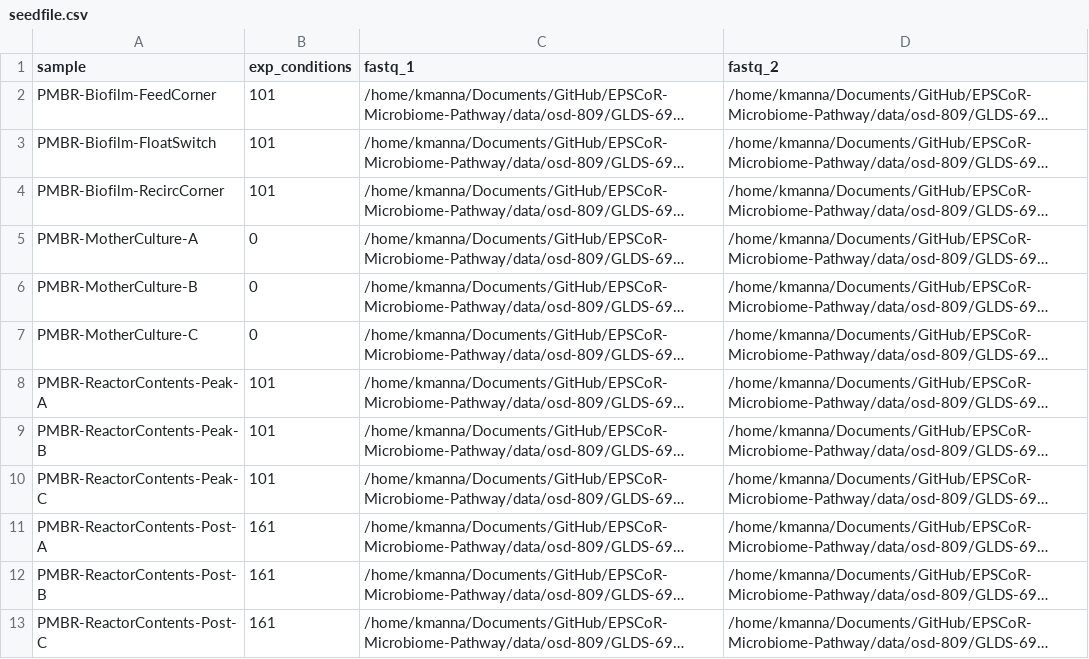
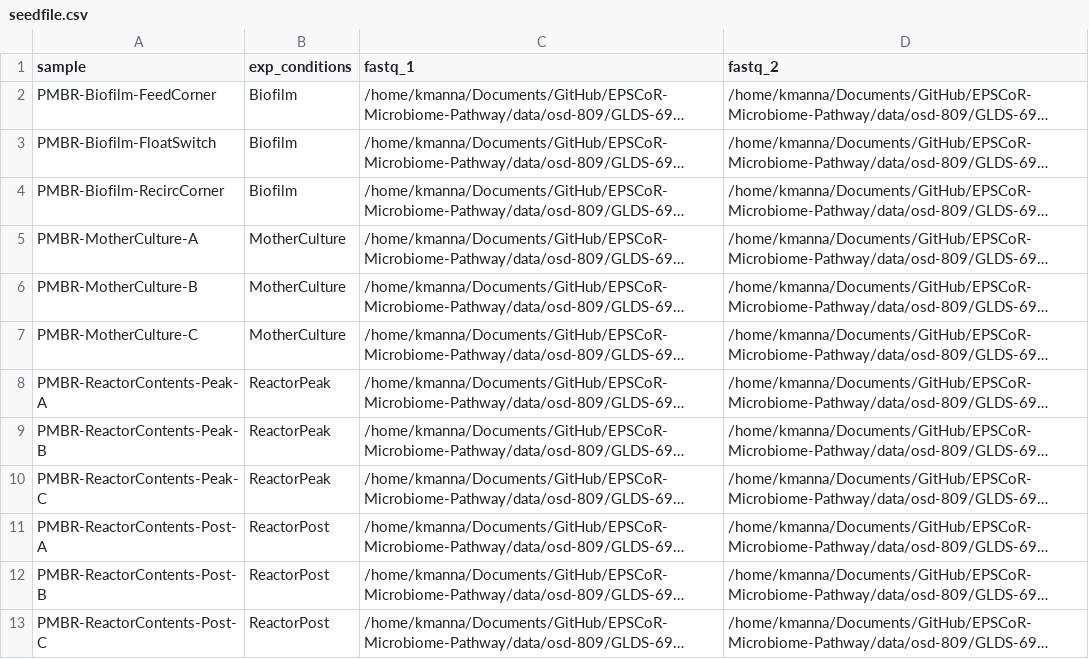
Before and after one commit to Nevada-Bioinformatics-Center/EPSCoR-Microbiome-Pathway, a CSV file: seedfile.csv, drawn as a sheet; long unchanged cells end in …; the diff names each change by its address in the sheet, - before the commit and + after, or states it on an @@ line.

```diff
--- a/seedfile.csv
+++ b/seedfile.csv
-B2:B4 (exp_conditions): 101
+B2:B4 (exp_conditions): Biofilm
-B5:B7 (exp_conditions): 0
+B5:B7 (exp_conditions): MotherCulture
-B8:B10 (exp_conditions): 101
+B8:B10 (exp_conditions): ReactorPeak
-B11:B13 (exp_conditions): 161
+B11:B13 (exp_conditions): ReactorPost
```
Also changed, not shown: 1 other file.
